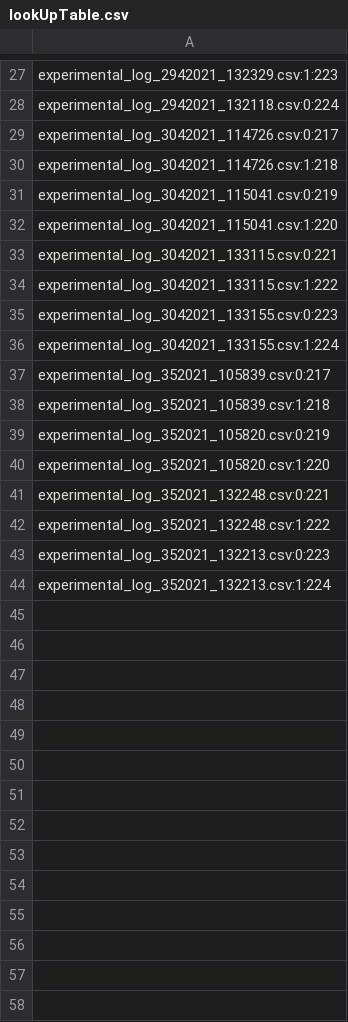
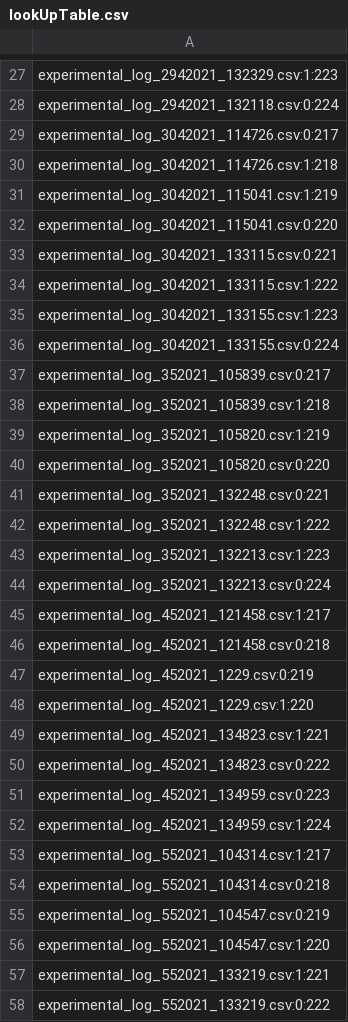
Before and after one commit to nicolasluarte/phd_thesis, a CSV file: experimental_data/uncertainty_fr/lookUpTable.csv, drawn as a sheet; only a part is shown, gaps mark what is left out; the diff covers the shown part only.

Commit message:
update look up table

```diff
--- a/experimental_data/uncertainty_fr/lookUpTable.csv
+++ b/experimental_data/uncertainty_fr/lookUpTable.csv
@@ -30,15 +30,29 @@ experimental_log_3042021_114726.csv:0:217
 experimental_log_3042021_114726.csv:1:218
-experimental_log_3042021_115041.csv:0:219
-experimental_log_3042021_115041.csv:1:220
+experimental_log_3042021_115041.csv:1:219
+experimental_log_3042021_115041.csv:0:220
 experimental_log_3042021_133115.csv:0:221
 experimental_log_3042021_133115.csv:1:222
-experimental_log_3042021_133155.csv:0:223
-experimental_log_3042021_133155.csv:1:224
+experimental_log_3042021_133155.csv:1:223
+experimental_log_3042021_133155.csv:0:224
 experimental_log_352021_105839.csv:0:217
 experimental_log_352021_105839.csv:1:218
-experimental_log_352021_105820.csv:0:219
-experimental_log_352021_105820.csv:1:220
+experimental_log_352021_105820.csv:1:219
+experimental_log_352021_105820.csv:0:220
 experimental_log_352021_132248.csv:0:221
 experimental_log_352021_132248.csv:1:222
-experimental_log_352021_132213.csv:0:223
-experimental_log_352021_132213.csv:1:224
+experimental_log_352021_132213.csv:1:223
+experimental_log_352021_132213.csv:0:224
+experimental_log_452021_121458.csv:1:217
+experimental_log_452021_121458.csv:0:218
+experimental_log_452021_1229.csv:0:219
+experimental_log_452021_1229.csv:1:220
+experimental_log_452021_134823.csv:1:221
+experimental_log_452021_134823.csv:0:222
+experimental_log_452021_134959.csv:0:223
+experimental_log_452021_134959.csv:1:224
+experimental_log_552021_104314.csv:1:217
+experimental_log_552021_104314.csv:0:218
+experimental_log_552021_104547.csv:0:219
+experimental_log_552021_104547.csv:1:220
+experimental_log_552021_133219.csv:1:221
+experimental_log_552021_133219.csv:0:222
```
Also changed, not shown: 18 added rows elsewhere in this file.
